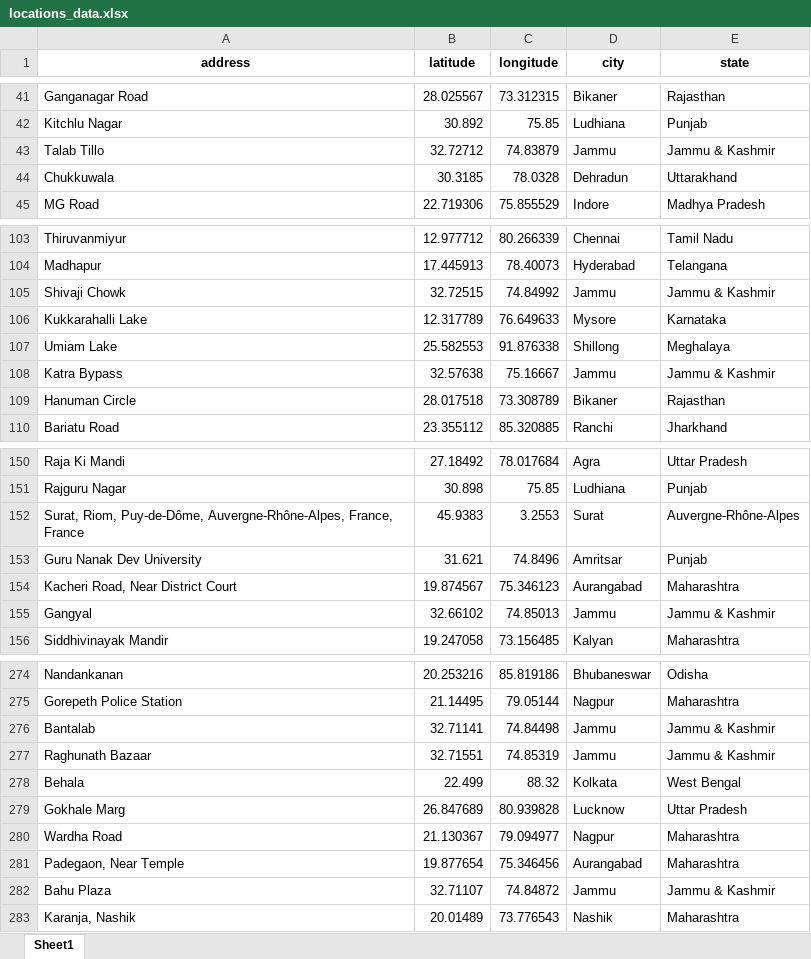
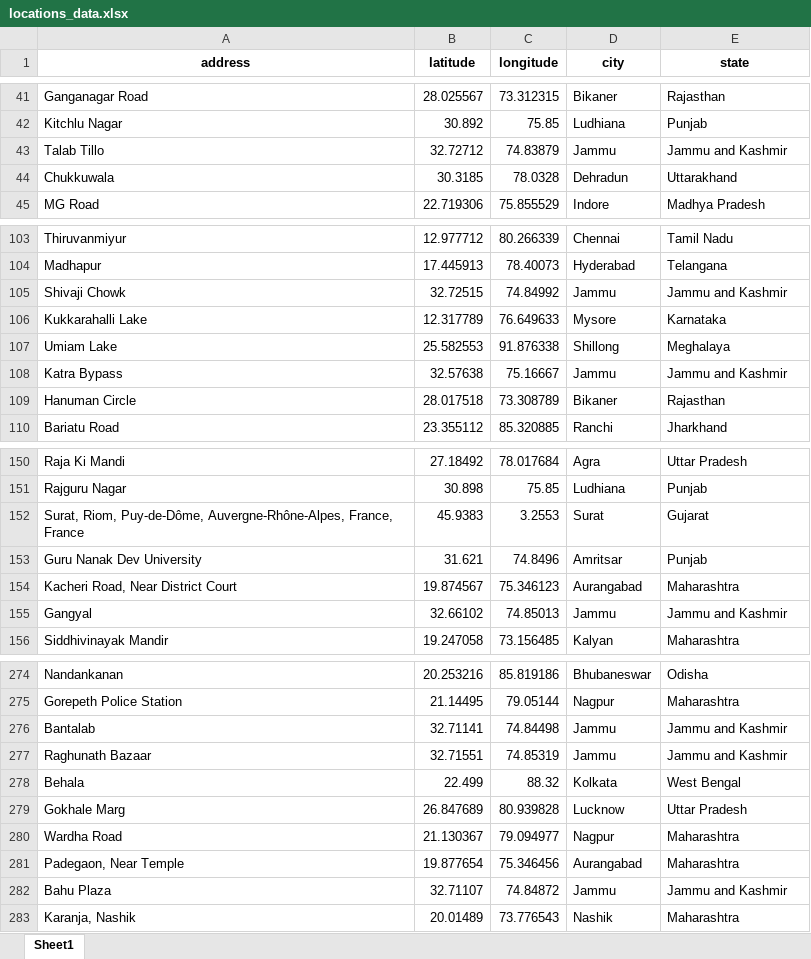
Before and after one commit to PranjalKumar09/Deep_Learning, an Excel workbook: Files/locations_data.xlsx, sheet Sheet1, drawn as a sheet; only a part is shown, gaps mark what is left out; values as stored, in another font and other column widths than the file's, no borders; the diff covers the shown part only; the diff names each change by its address in the sheet, - before the commit and + after, or states it on an @@ line.

```diff
--- a/Files/locations_data.xlsx (sheet Sheet1)
+++ b/Files/locations_data.xlsx (sheet Sheet1)
-E43 (state): Jammu & Kashmir
+E43 (state): Jammu and Kashmir
-E105 (state): Jammu & Kashmir
+E105 (state): Jammu and Kashmir
-E108 (state): Jammu & Kashmir
+E108 (state): Jammu and Kashmir
-E152 (state): Auvergne-Rhône-Alpes
+E152 (state): Gujarat
-E155 (state): Jammu & Kashmir
+E155 (state): Jammu and Kashmir
-E276:E277 (state): Jammu & Kashmir
+E276:E277 (state): Jammu and Kashmir
-E282 (state): Jammu & Kashmir
+E282 (state): Jammu and Kashmir
```
Also changed, not shown: 205 added rows and 15 edited cells elsewhere in this sheet, 1 other file.
